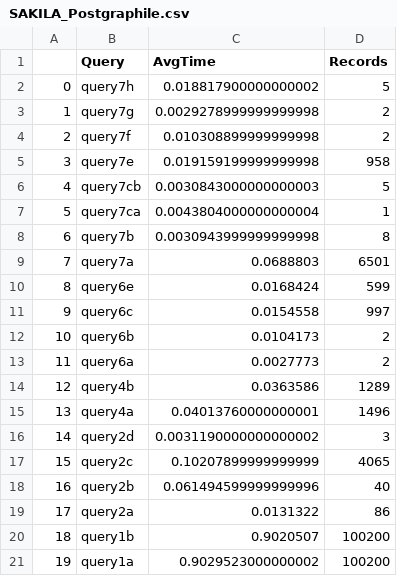
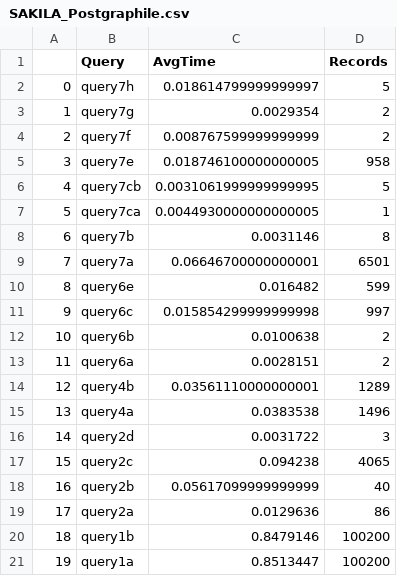
Before and after one commit to Murthy10/DBaaS, a CSV file: DBaaS/results/SAKILA_Postgraphile.csv, drawn as a sheet.

```diff
--- a/DBaaS/results/SAKILA_Postgraphile.csv
+++ b/DBaaS/results/SAKILA_Postgraphile.csv
@@ -1,21 +1,21 @@
 ,Query,AvgTime,Records
-0,query7h,0.018817900000000002,5
-1,query7g,0.0029278999999999998,2
-2,query7f,0.010308899999999998,2
-3,query7e,0.019159199999999998,958
-4,query7cb,0.0030843000000000003,5
-5,query7ca,0.0043804000000000004,1
-6,query7b,0.0030943999999999998,8
-7,query7a,0.0688803,6501
-8,query6e,0.0168424,599
-9,query6c,0.0154558,997
-10,query6b,0.0104173,2
-11,query6a,0.0027773,2
-12,query4b,0.0363586,1289
-13,query4a,0.04013760000000001,1496
-14,query2d,0.0031190000000000002,3
-15,query2c,0.10207899999999999,4065
-16,query2b,0.061494599999999996,40
-17,query2a,0.0131322,86
-18,query1b,0.9020507,100200
-19,query1a,0.9029523000000002,100200
+0,query7h,0.018614799999999997,5
+1,query7g,0.0029354,2
+2,query7f,0.008767599999999999,2
+3,query7e,0.018746100000000005,958
+4,query7cb,0.0031061999999999995,5
+5,query7ca,0.0044930000000000005,1
+6,query7b,0.0031146,8
+7,query7a,0.06646700000000001,6501
+8,query6e,0.016482,599
+9,query6c,0.015854299999999998,997
+10,query6b,0.0100638,2
+11,query6a,0.0028151,2
+12,query4b,0.03561110000000001,1289
+13,query4a,0.0383538,1496
+14,query2d,0.0031722,3
+15,query2c,0.094238,4065
+16,query2b,0.05617099999999999,40
+17,query2a,0.0129636,86
+18,query1b,0.8479146,100200
+19,query1a,0.8513447,100200
```
Also changed, not shown: DBaaS/results/EOSM_PostgREST.csv, DBaaS/results/EOSM_Postgraphile.csv, 8 other files.
